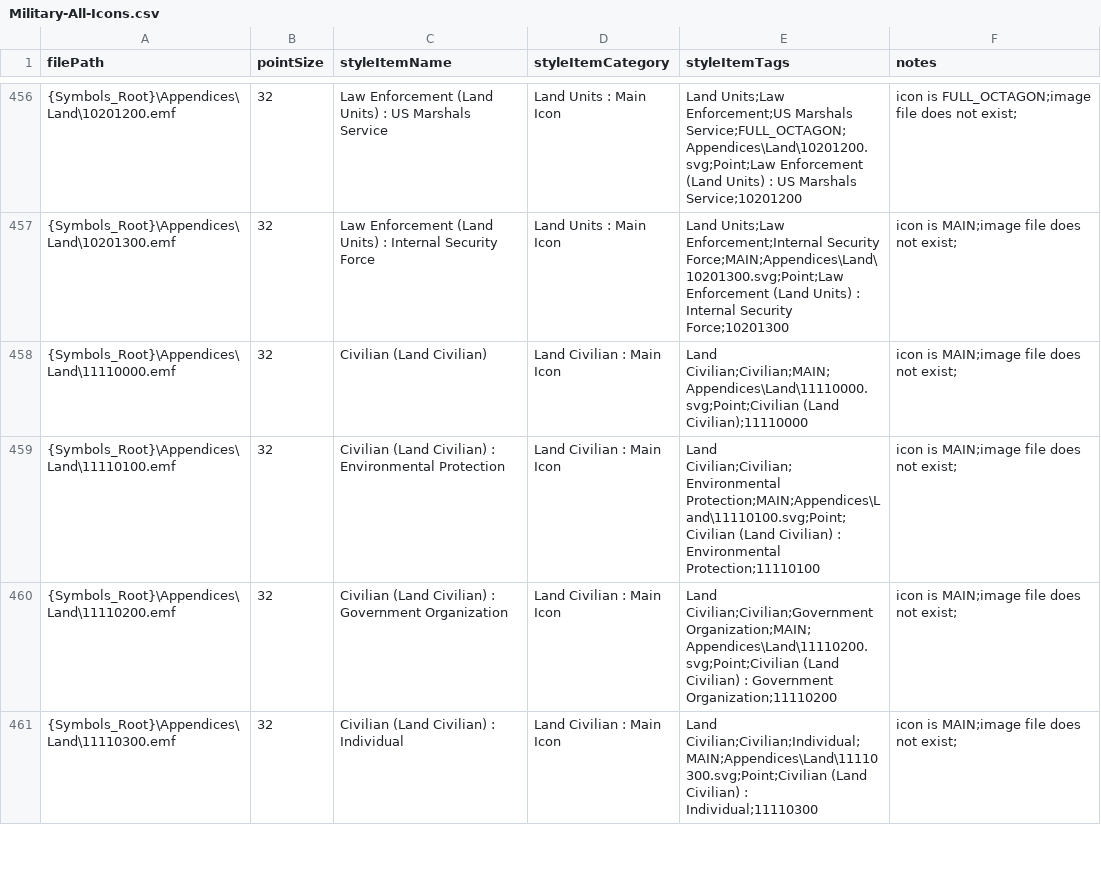
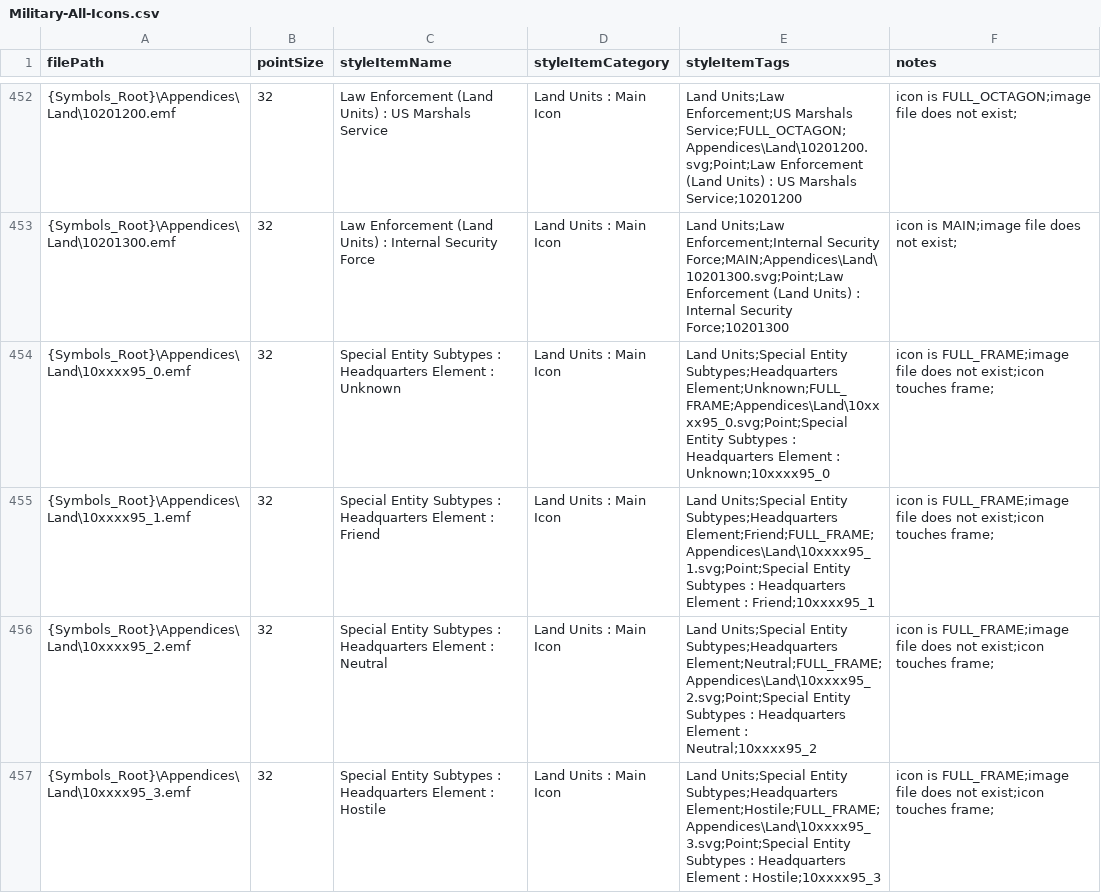
Before and after one commit to Esri/joint-military-symbology-xml, a CSV file: samples/imagefile_name_category_tags/Military-All-Icons.csv, drawn as a sheet; only a part is shown, gaps mark what is left out; the shorter side is filled out with more unchanged rows; the diff covers the shown part only; the diff names each change by its address in the sheet, - before the commit and + after, or states it on an @@ line.

```diff
--- a/samples/imagefile_name_category_tags/Military-All-Icons.csv
+++ b/samples/imagefile_name_category_tags/Military-All-Icons.csv
+row 454: {Symbols_Root}\Appendices\Land\10xxxx95_0.emf | 32 | Special Entity Subtypes : Headquarters Element : Unknown | Land Units : Main Icon | Land Units;Special Entity Subtypes;Headquarters Element;Unknown;FULL_FRAME;Appendices\Land\10xxxx95_0.svg;Point;Special Entity Subtypes : Headquarters Element : Unknown;10xxxx95_0 | icon is FULL_FRAME;image file does not exist;icon touches frame;
+row 455: {Symbols_Root}\Appendices\Land\10xxxx95_1.emf | 32 | Special Entity Subtypes : Headquarters Element : Friend | Land Units : Main Icon | Land Units;Special Entity Subtypes;Headquarters Element;Friend;FULL_FRAME;Appendices\Land\10xxxx95_1.svg;Point;Special Entity Subtypes : Headquarters Element : Friend;10xxxx95_1 | icon is FULL_FRAME;image file does not exist;icon touches frame;
+row 456: {Symbols_Root}\Appendices\Land\10xxxx95_2.emf | 32 | Special Entity Subtypes : Headquarters Element : Neutral | Land Units : Main Icon | Land Units;Special Entity Subtypes;Headquarters Element;Neutral;FULL_FRAME;Appendices\Land\10xxxx95_2.svg;Point;Special Entity Subtypes : Headquarters Element : Neutral;10xxxx95_2 | icon is FULL_FRAME;image file does not exist;icon touches frame;
+row 457: {Symbols_Root}\Appendices\Land\10xxxx95_3.emf | 32 | Special Entity Subtypes : Headquarters Element : Hostile | Land Units : Main Icon | Land Units;Special Entity Subtypes;Headquarters Element;Hostile;FULL_FRAME;Appendices\Land\10xxxx95_3.svg;Point;Special Entity Subtypes : Headquarters Element : Hostile;10xxxx95_3 | icon is FULL_FRAME;image file does not exist;icon touches frame;
```
Also changed, not shown: 12 added rows and 4 removed rows elsewhere in this file, samples/imagefile_name_category_tags/Military-Land-Unit-Source-Icons.csv, samples/name_domains_values/All_Coded_Domain_Values.csv, 17 other files.
